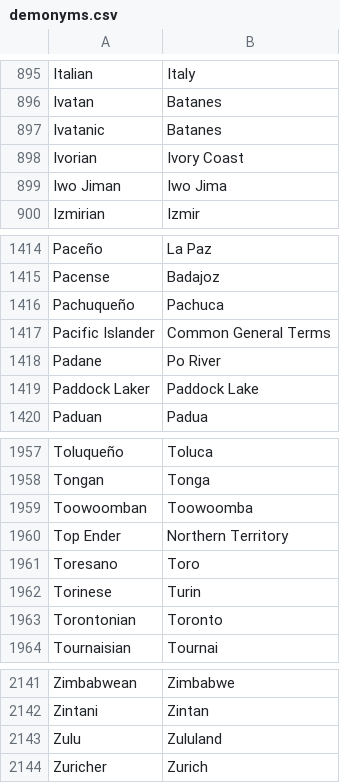
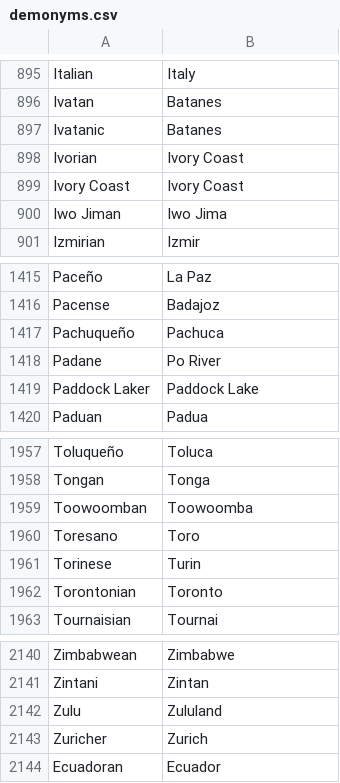
Before and after one commit to knowitall/chunkedextractor, a CSV file: src/main/resources/edu/knowitall/chunkedextractor/demonyms.csv, drawn as a sheet; only a part is shown, gaps mark what is left out.

Commit message:
selective prefix check, extending patterns for pronouns, update relnoun_prefix list

```diff
--- a/src/main/resources/edu/knowitall/chunkedextractor/demonyms.csv
+++ b/src/main/resources/edu/knowitall/chunkedextractor/demonyms.csv
@@ -898,2 +898,3 @@ Ivatanic,Batanes
 Ivorian,Ivory Coast
+Ivory Coast, Ivory Coast
 Iwo Jiman,Iwo Jima
@@ -1416,3 +1417,2 @@ Pacense,Badajoz
 Pachuqueño,Pachuca
-Pacific Islander,Common General Terms
 Padane,Po River
@@ -1959,3 +1959,2 @@ Tongan,Tonga
 Toowoomban,Toowoomba
-Top Ender,Northern Territory
 Toresano,Toro
@@ -2144 +2143,2 @@ Zulu,Zululand
 Zuricher,Zurich
+Ecuadoran,Ecuador
```
Also changed, not shown: 6 other files.
